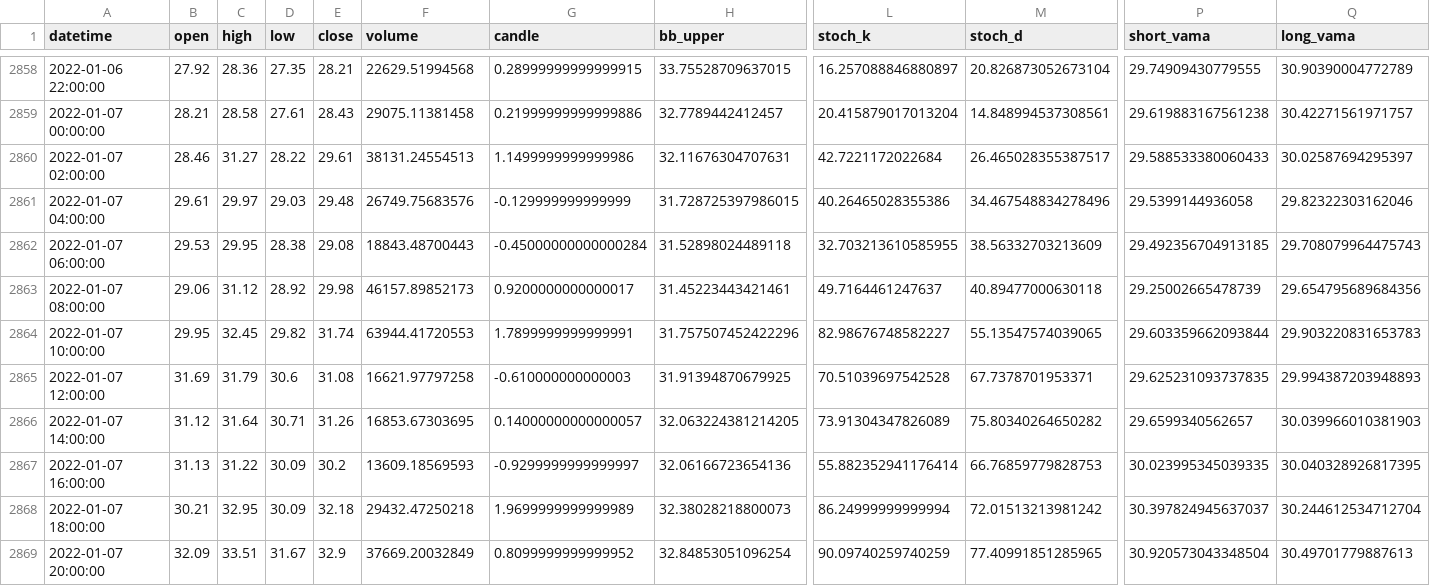
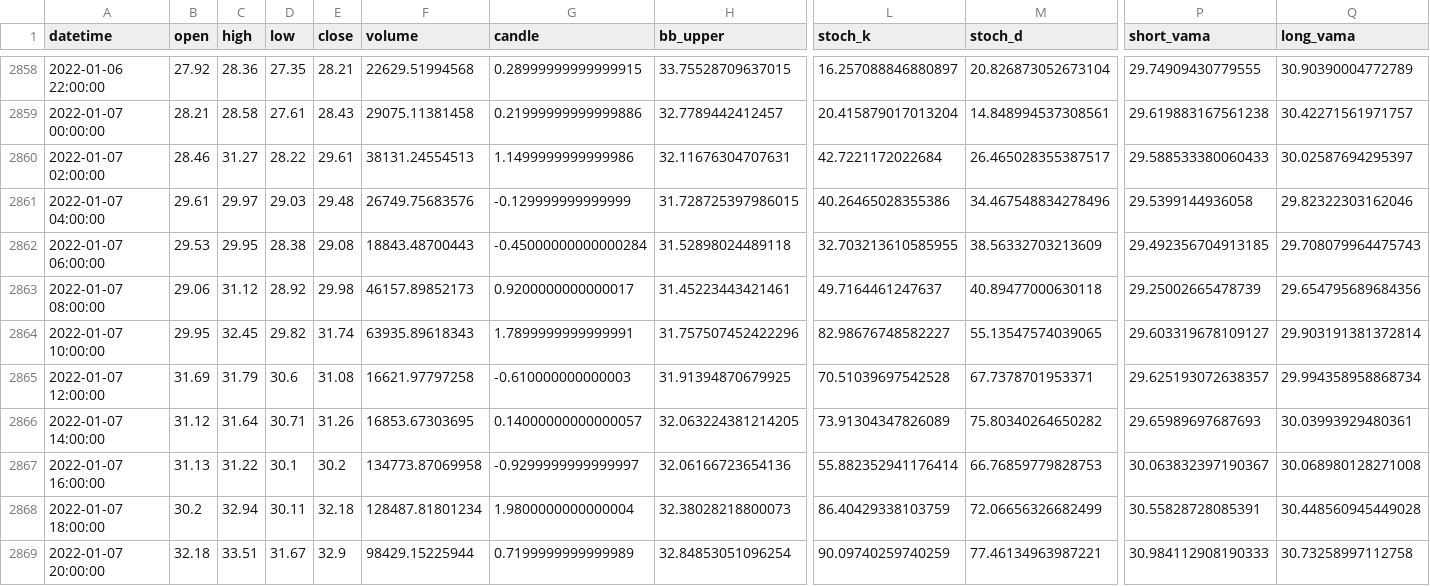
Before and after one commit to JTEELE/LSTM_azure-app, a CSV file: Data/Functionality/Algo_Bot/ICPUSD.csv, drawn as a sheet; only a part is shown, gaps mark what is left out; the diff covers the shown part only; the diff names each change by its address in the sheet, - before the commit and + after, or states it on an @@ line.

Commit message:
app development milestone1
save data point, more to follow.

```diff
--- a/Data/Functionality/Algo_Bot/ICPUSD.csv
+++ b/Data/Functionality/Algo_Bot/ICPUSD.csv
-F2864 (volume): 63944.41720553
+F2864 (volume): 63935.89618343
-P2864 (short_vama): 29.603359662093844
+P2864 (short_vama): 29.603319678109127
-Q2864 (long_vama): 29.903220831653783
+Q2864 (long_vama): 29.903191381372814
-P2865 (short_vama): 29.625231093737835
+P2865 (short_vama): 29.625193072638357
-Q2865 (long_vama): 29.994387203948893
+Q2865 (long_vama): 29.994358958868734
-P2866 (short_vama): 29.6599340562657
+P2866 (short_vama): 29.65989697687693
-Q2866 (long_vama): 30.039966010381903
+Q2866 (long_vama): 30.03993929480361
-D2867 (low): 30.09
+D2867 (low): 30.1
-F2867 (volume): 13609.18569593
+F2867 (volume): 134773.87069958
-P2867 (short_vama): 30.023995345039335
+P2867 (short_vama): 30.063832397190367
-Q2867 (long_vama): 30.040328926817395
+Q2867 (long_vama): 30.068980128271008
-B2868 (open): 30.21
+B2868 (open): 30.2
-C2868 (high): 32.95
+C2868 (high): 32.94
-D2868 (low): 30.09
+D2868 (low): 30.11
-F2868 (volume): 29432.47250218
+F2868 (volume): 128487.81801234
-G2868 (candle): 1.9699999999999989
+G2868 (candle): 1.9800000000000004
-L2868 (stoch_k): 86.24999999999994
+L2868 (stoch_k): 86.40429338103759
-M2868 (stoch_d): 72.01513213981242
+M2868 (stoch_d): 72.06656326682499
-P2868 (short_vama): 30.397824945637037
+P2868 (short_vama): 30.55828728085391
-Q2868 (long_vama): 30.244612534712704
+Q2868 (long_vama): 30.448560945449028
-B2869 (open): 32.09
+B2869 (open): 32.18
-F2869 (volume): 37669.20032849
+F2869 (volume): 98429.15225944
-G2869 (candle): 0.8099999999999952
+G2869 (candle): 0.7199999999999989
-M2869 (stoch_d): 77.40991851285965
+M2869 (stoch_d): 77.46134963987221
-P2869 (short_vama): 30.920573043348504
+P2869 (short_vama): 30.984112908190333
-Q2869 (long_vama): 30.49701779887613
+Q2869 (long_vama): 30.73258997112758
```
Also changed, not shown: 164 edited cells elsewhere in this file, 19 other files.
